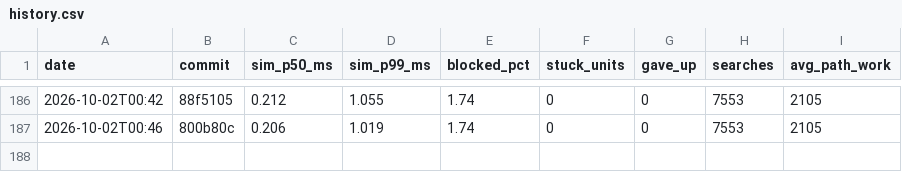
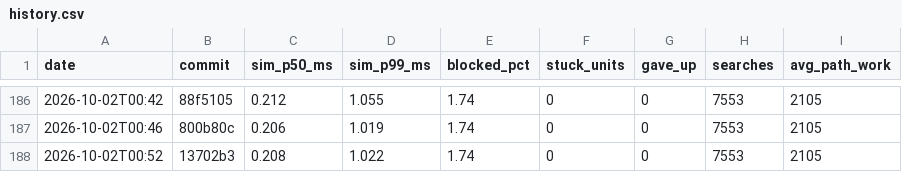
Before and after one commit to DigiMonk73/Empires, a CSV file: docs/metrics/history.csv, drawn as a sheet; only a part is shown, gaps mark what is left out.

```diff
--- a/docs/metrics/history.csv
+++ b/docs/metrics/history.csv
@@ -187 +187,2 @@ date,commit,sim_p50_ms,sim_p99_ms,blocked_pct,stuck_units,gave_up,searches,avg_p
 2026-10-02T00:46,800b80c,0.206,1.019,1.74,0,0,7553,2105
+2026-10-02T00:52,13702b3,0.208,1.022,1.74,0,0,7553,2105
```
Also changed, not shown: docs/metrics/ai.csv, docs/metrics/battle.csv, 7 other files.
